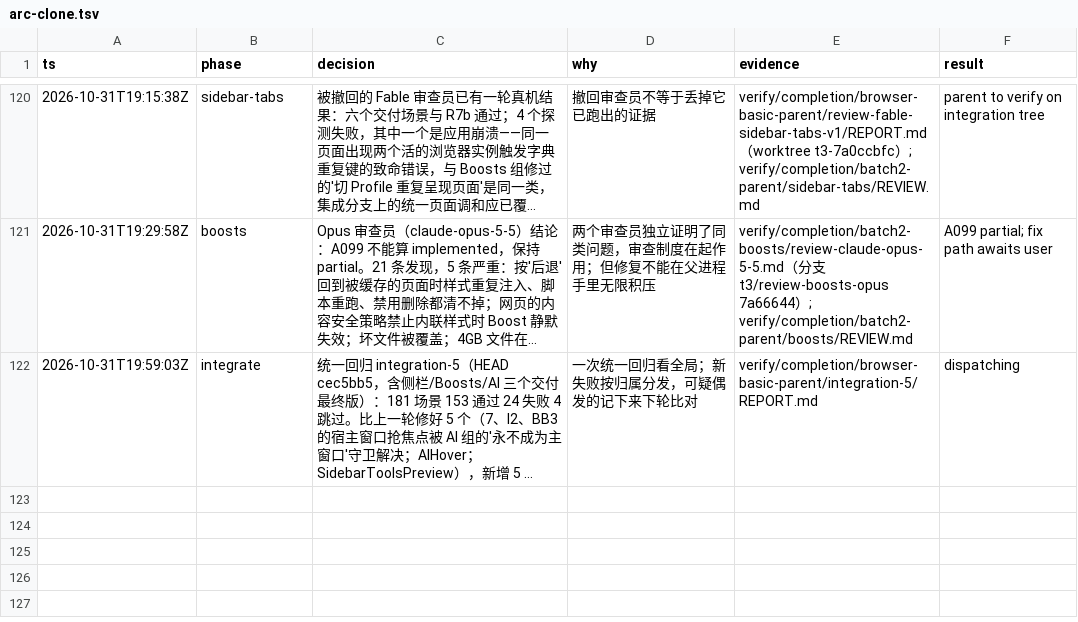
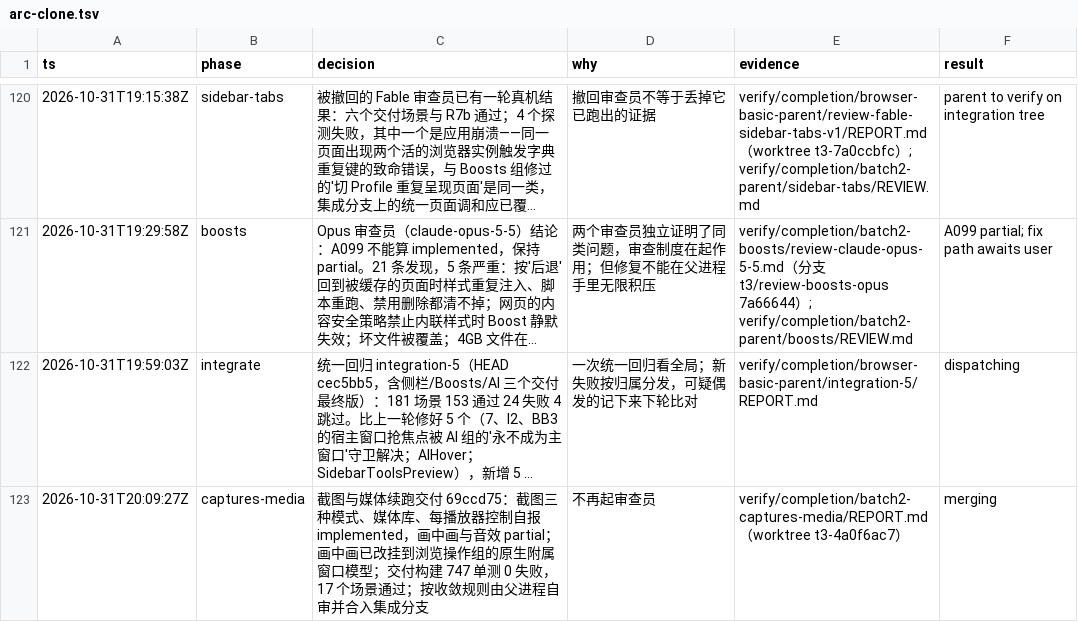
Before and after one commit to cyang2020/brk, a TSV file: .audit/arc-clone.tsv, drawn as a sheet; only a part is shown, gaps mark what is left out; long unchanged cells end in …; the diff names each change by its address in the sheet, - before the commit and + after, or states it on an @@ line.

Commit message:
Record the captures-media delivery

```diff
--- a/.audit/arc-clone.tsv
+++ b/.audit/arc-clone.tsv
+row 123: 2026-10-31T20:09:27Z | captures-media | 截图与媒体续跑交付 69ccd75：截图三种模式、媒体库、每播放器控制自报 implemented，画中画与音效 partial；画中画已改挂到浏览操作组的原生附属窗口模型；交付构建 747 单测 0 失败，17 个场景通过；按收敛规则由父进程自审并合入集成分支 | 不再起审查员 | verify/completion/batch2-captures-media/REPORT.md（worktree t3-4a0f6ac7） | merging
```
Also changed, not shown: 1 other file.
